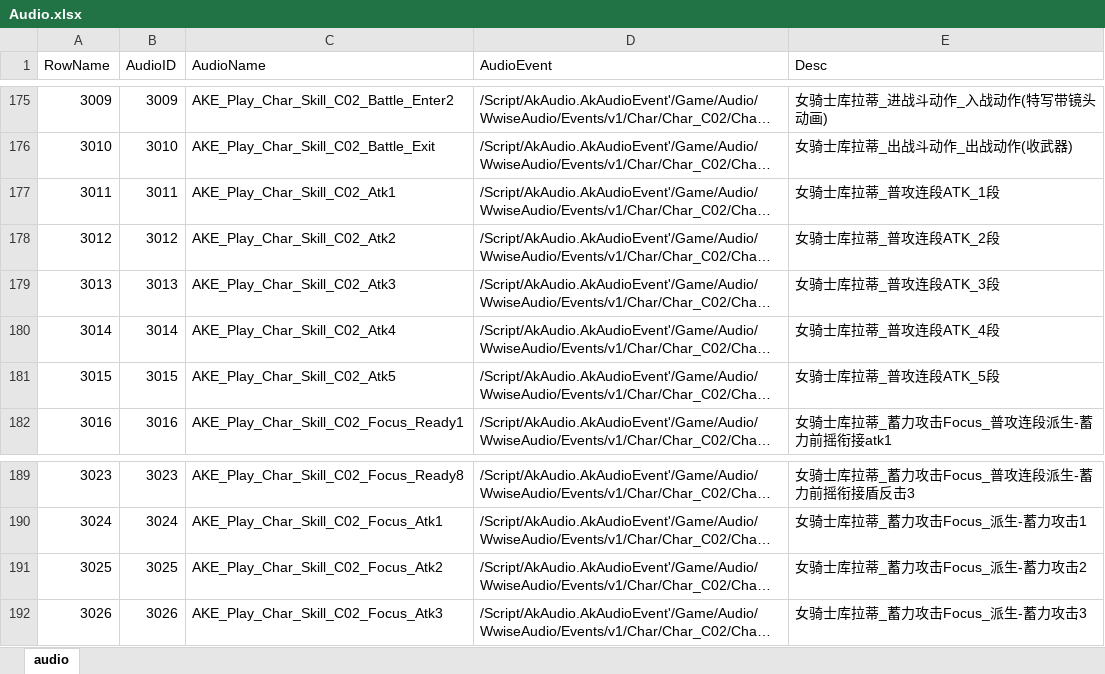
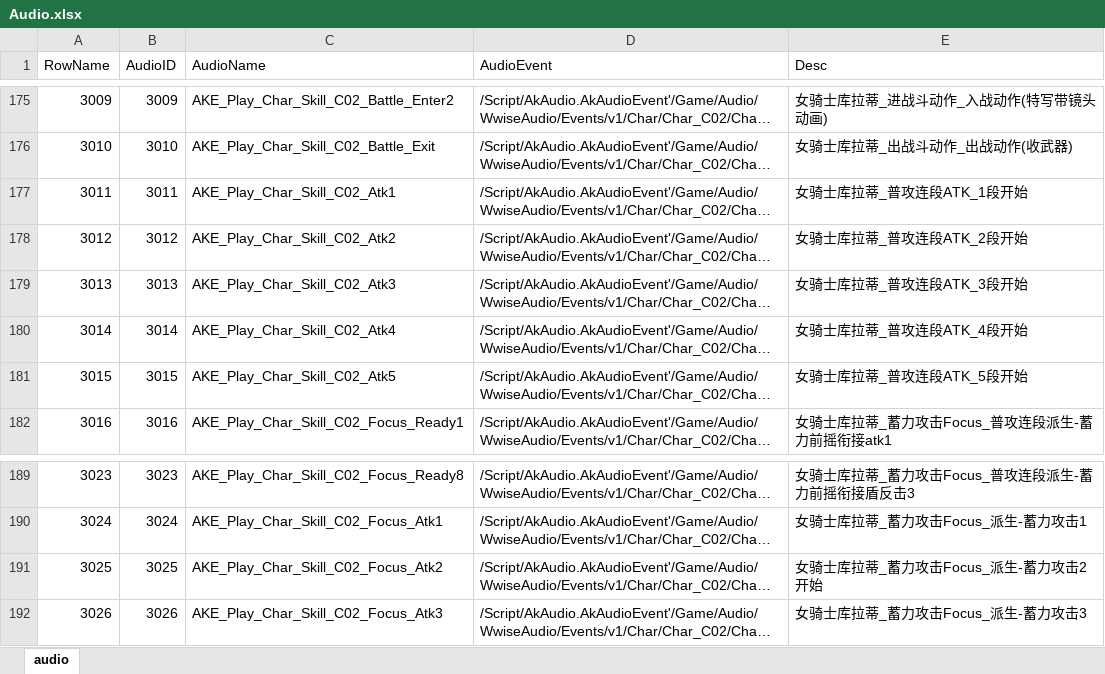
Before and after one commit to ayahuasca09/ayahuasca, an Excel workbook: module/ue/ue_ID表生成/Audio.xlsx, sheet audio, drawn as a sheet; only a part is shown, gaps mark what is left out; long unchanged cells end in …; values as stored, in another font and other column widths than the file's, no borders; the diff covers the shown part only; the diff names each change by its address in the sheet, - before the commit and + after, or states it on an @@ line.

```diff
--- a/module/ue/ue_ID表生成/Audio.xlsx (sheet audio)
+++ b/module/ue/ue_ID表生成/Audio.xlsx (sheet audio)
-E177 (Desc): 女骑士库拉蒂_普攻连段ATK_1段
+E177 (Desc): 女骑士库拉蒂_普攻连段ATK_1段开始
-E178 (Desc): 女骑士库拉蒂_普攻连段ATK_2段
+E178 (Desc): 女骑士库拉蒂_普攻连段ATK_2段开始
-E179 (Desc): 女骑士库拉蒂_普攻连段ATK_3段
+E179 (Desc): 女骑士库拉蒂_普攻连段ATK_3段开始
-E180 (Desc): 女骑士库拉蒂_普攻连段ATK_4段
+E180 (Desc): 女骑士库拉蒂_普攻连段ATK_4段开始
-E181 (Desc): 女骑士库拉蒂_普攻连段ATK_5段
+E181 (Desc): 女骑士库拉蒂_普攻连段ATK_5段开始
-E191 (Desc): 女骑士库拉蒂_蓄力攻击Focus_派生-蓄力攻击2
+E191 (Desc): 女骑士库拉蒂_蓄力攻击Focus_派生-蓄力攻击2开始
```
Also changed, not shown: 26 added rows and 29 edited cells elsewhere in this sheet, module/oi/oi_媒体资源重命名/资源导入记录表.xlsx, 16 other files.
